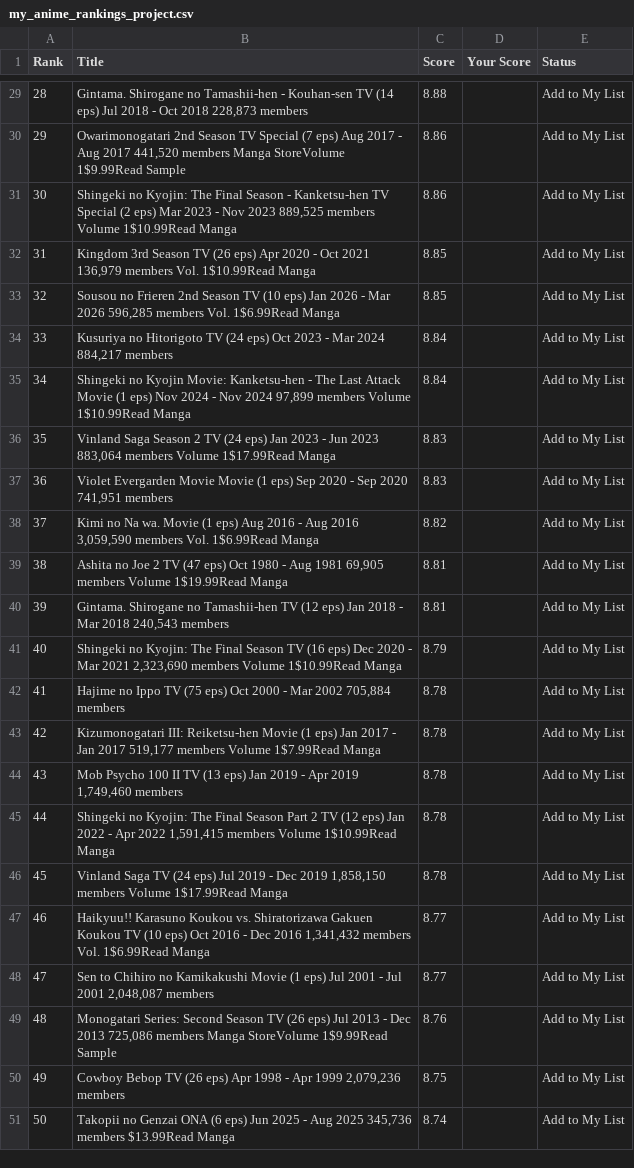
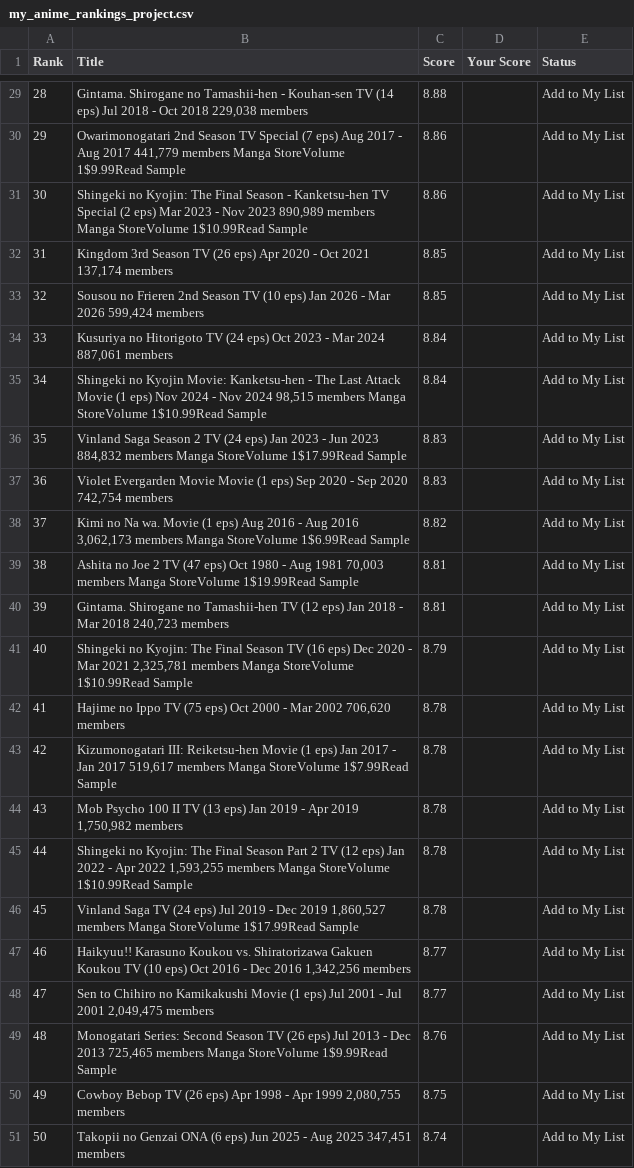
Before and after one commit to suiumkanulanbek/Top-Anime-Ratings, a CSV file: my_anime_rankings_project.csv, drawn as a sheet; only a part is shown, gaps mark what is left out; the diff covers the shown part only.

```diff
--- a/my_anime_rankings_project.csv
+++ b/my_anime_rankings_project.csv
@@ -29,23 +29,23 @@ Rank,Title,Score,Your Score,Status
-28,"Gintama. Shirogane no Tamashii-hen - Kouhan-sen  TV (14 eps)  Jul 2018 - Oct 2018  228,873 members",8.88,,Add to My List
-29,"Owarimonogatari 2nd Season  TV Special (7 eps)  Aug 2017 - Aug 2017  441,520 members  Manga StoreVolume 1$9.99Read Sample",8.86,,Add to My List
-30,"Shingeki no Kyojin: The Final Season - Kanketsu-hen  TV Special (2 eps)  Mar 2023 - Nov 2023  889,525 members  Volume 1$10.99Read Manga",8.86,,Add to My List
-31,"Kingdom 3rd Season  TV (26 eps)  Apr 2020 - Oct 2021  136,979 members  Vol. 1$10.99Read Manga",8.85,,Add to My List
-32,"Sousou no Frieren 2nd Season  TV (10 eps)  Jan 2026 - Mar 2026  596,285 members  Vol. 1$6.99Read Manga",8.85,,Add to My List
-33,"Kusuriya no Hitorigoto  TV (24 eps)  Oct 2023 - Mar 2024  884,217 members",8.84,,Add to My List
-34,"Shingeki no Kyojin Movie: Kanketsu-hen - The Last Attack  Movie (1 eps)  Nov 2024 - Nov 2024  97,899 members  Volume 1$10.99Read Manga",8.84,,Add to My List
-35,"Vinland Saga Season 2  TV (24 eps)  Jan 2023 - Jun 2023  883,064 members  Volume 1$17.99Read Manga",8.83,,Add to My List
-36,"Violet Evergarden Movie  Movie (1 eps)  Sep 2020 - Sep 2020  741,951 members",8.83,,Add to My List
-37,"Kimi no Na wa.  Movie (1 eps)  Aug 2016 - Aug 2016  3,059,590 members  Vol. 1$6.99Read Manga",8.82,,Add to My List
-38,"Ashita no Joe 2  TV (47 eps)  Oct 1980 - Aug 1981  69,905 members  Volume 1$19.99Read Manga",8.81,,Add to My List
-39,"Gintama. Shirogane no Tamashii-hen  TV (12 eps)  Jan 2018 - Mar 2018  240,543 members",8.81,,Add to My List
-40,"Shingeki no Kyojin: The Final Season  TV (16 eps)  Dec 2020 - Mar 2021  2,323,690 members  Volume 1$10.99Read Manga",8.79,,Add to My List
-41,"Hajime no Ippo  TV (75 eps)  Oct 2000 - Mar 2002  705,884 members",8.78,,Add to My List
-42,"Kizumonogatari III: Reiketsu-hen  Movie (1 eps)  Jan 2017 - Jan 2017  519,177 members  Volume 1$7.99Read Manga",8.78,,Add to My List
-43,"Mob Psycho 100 II  TV (13 eps)  Jan 2019 - Apr 2019  1,749,460 members",8.78,,Add to My List
-44,"Shingeki no Kyojin: The Final Season Part 2  TV (12 eps)  Jan 2022 - Apr 2022  1,591,415 members  Volume 1$10.99Read Manga",8.78,,Add to My List
-45,"Vinland Saga  TV (24 eps)  Jul 2019 - Dec 2019  1,858,150 members  Volume 1$17.99Read Manga",8.78,,Add to My List
-46,"Haikyuu!! Karasuno Koukou vs. Shiratorizawa Gakuen Koukou  TV (10 eps)  Oct 2016 - Dec 2016  1,341,432 members  Vol. 1$6.99Read Manga",8.77,,Add to My List
-47,"Sen to Chihiro no Kamikakushi  Movie (1 eps)  Jul 2001 - Jul 2001  2,048,087 members",8.77,,Add to My List
-48,"Monogatari Series: Second Season  TV (26 eps)  Jul 2013 - Dec 2013  725,086 members  Manga StoreVolume 1$9.99Read Sample",8.76,,Add to My List
-49,"Cowboy Bebop  TV (26 eps)  Apr 1998 - Apr 1999  2,079,236 members",8.75,,Add to My List
-50,"Takopii no Genzai  ONA (6 eps)  Jun 2025 - Aug 2025  345,736 members  $13.99Read Manga",8.74,,Add to My List
+28,"Gintama. Shirogane no Tamashii-hen - Kouhan-sen  TV (14 eps)  Jul 2018 - Oct 2018  229,038 members",8.88,,Add to My List
+29,"Owarimonogatari 2nd Season  TV Special (7 eps)  Aug 2017 - Aug 2017  441,779 members  Manga StoreVolume 1$9.99Read Sample",8.86,,Add to My List
+30,"Shingeki no Kyojin: The Final Season - Kanketsu-hen  TV Special (2 eps)  Mar 2023 - Nov 2023  890,989 members  Manga StoreVolume 1$10.99Read Sample",8.86,,Add to My List
+31,"Kingdom 3rd Season  TV (26 eps)  Apr 2020 - Oct 2021  137,174 members",8.85,,Add to My List
+32,"Sousou no Frieren 2nd Season  TV (10 eps)  Jan 2026 - Mar 2026  599,424 members",8.85,,Add to My List
+33,"Kusuriya no Hitorigoto  TV (24 eps)  Oct 2023 - Mar 2024  887,061 members",8.84,,Add to My List
+34,"Shingeki no Kyojin Movie: Kanketsu-hen - The Last Attack  Movie (1 eps)  Nov 2024 - Nov 2024  98,515 members  Manga StoreVolume 1$10.99Read Sample",8.84,,Add to My List
+35,"Vinland Saga Season 2  TV (24 eps)  Jan 2023 - Jun 2023  884,832 members  Manga StoreVolume 1$17.99Read Sample",8.83,,Add to My List
+36,"Violet Evergarden Movie  Movie (1 eps)  Sep 2020 - Sep 2020  742,754 members",8.83,,Add to My List
+37,"Kimi no Na wa.  Movie (1 eps)  Aug 2016 - Aug 2016  3,062,173 members  Manga StoreVolume 1$6.99Read Sample",8.82,,Add to My List
+38,"Ashita no Joe 2  TV (47 eps)  Oct 1980 - Aug 1981  70,003 members  Manga StoreVolume 1$19.99Read Sample",8.81,,Add to My List
+39,"Gintama. Shirogane no Tamashii-hen  TV (12 eps)  Jan 2018 - Mar 2018  240,723 members",8.81,,Add to My List
+40,"Shingeki no Kyojin: The Final Season  TV (16 eps)  Dec 2020 - Mar 2021  2,325,781 members  Manga StoreVolume 1$10.99Read Sample",8.79,,Add to My List
+41,"Hajime no Ippo  TV (75 eps)  Oct 2000 - Mar 2002  706,620 members",8.78,,Add to My List
+42,"Kizumonogatari III: Reiketsu-hen  Movie (1 eps)  Jan 2017 - Jan 2017  519,617 members  Manga StoreVolume 1$7.99Read Sample",8.78,,Add to My List
+43,"Mob Psycho 100 II  TV (13 eps)  Jan 2019 - Apr 2019  1,750,982 members",8.78,,Add to My List
+44,"Shingeki no Kyojin: The Final Season Part 2  TV (12 eps)  Jan 2022 - Apr 2022  1,593,255 members  Manga StoreVolume 1$10.99Read Sample",8.78,,Add to My List
+45,"Vinland Saga  TV (24 eps)  Jul 2019 - Dec 2019  1,860,527 members  Manga StoreVolume 1$17.99Read Sample",8.78,,Add to My List
+46,"Haikyuu!! Karasuno Koukou vs. Shiratorizawa Gakuen Koukou  TV (10 eps)  Oct 2016 - Dec 2016  1,342,256 members",8.77,,Add to My List
+47,"Sen to Chihiro no Kamikakushi  Movie (1 eps)  Jul 2001 - Jul 2001  2,049,475 members",8.77,,Add to My List
+48,"Monogatari Series: Second Season  TV (26 eps)  Jul 2013 - Dec 2013  725,465 members  Manga StoreVolume 1$9.99Read Sample",8.76,,Add to My List
+49,"Cowboy Bebop  TV (26 eps)  Apr 1998 - Apr 1999  2,080,755 members",8.75,,Add to My List
+50,"Takopii no Genzai  ONA (6 eps)  Jun 2025 - Aug 2025  347,451 members",8.74,,Add to My List
```
Also changed, not shown: 30 edited cells elsewhere in this file.
